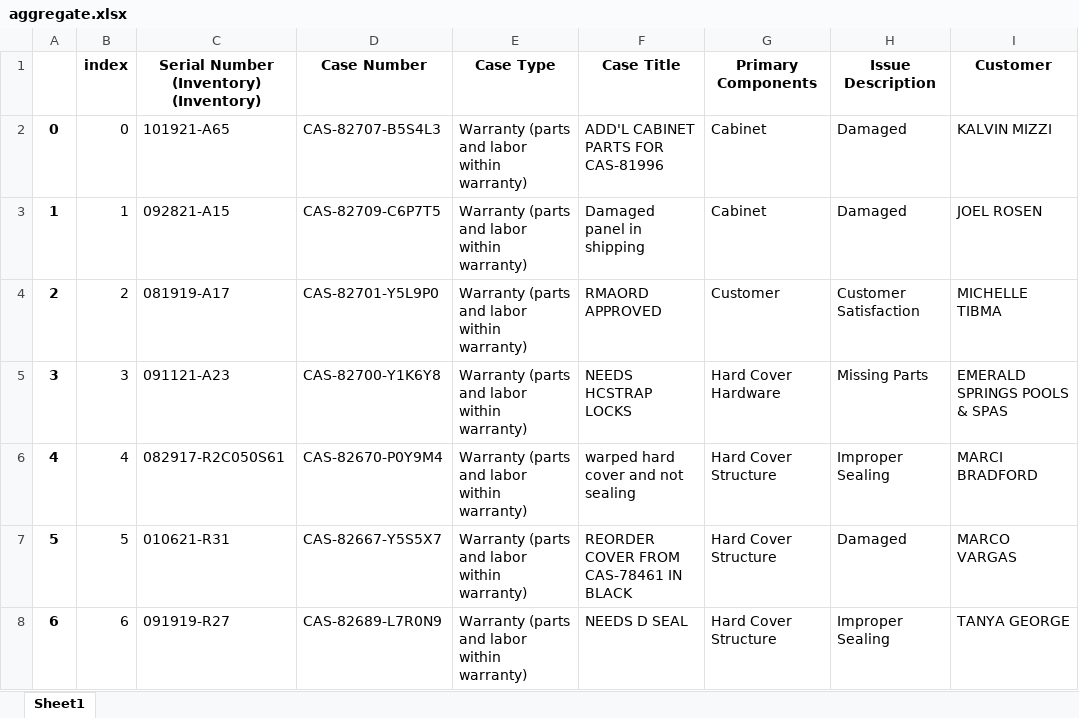
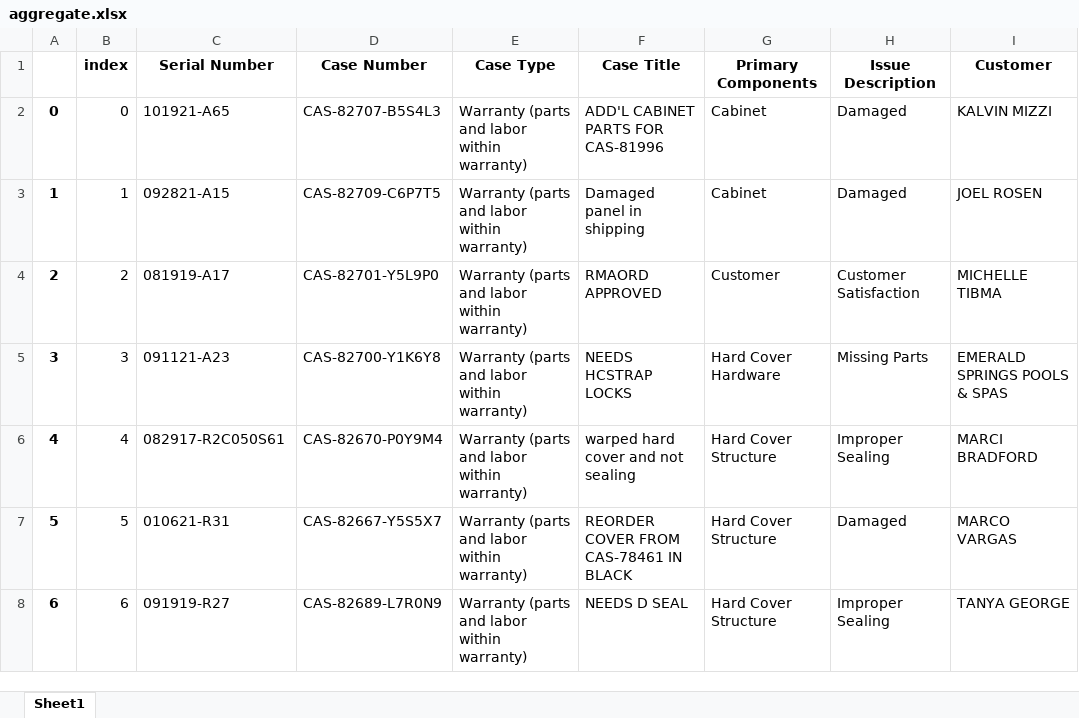
Before and after one commit to mdavidstrong/visualizer, an Excel workbook: aggregate.xlsx, sheet Sheet1, drawn as a sheet; only a part is shown; values as stored, in another font and other column widths than the file's, no borders; the diff names each change by its address in the sheet, - before the commit and + after, or states it on an @@ line.

Commit message:
removed unnecessary columns from expanders

```diff
--- a/aggregate.xlsx (sheet Sheet1)
+++ b/aggregate.xlsx (sheet Sheet1)
-C1: Serial Number (Inventory) (Inventory)
+C1: Serial Number
```
Also changed, not shown: 2 other files.
